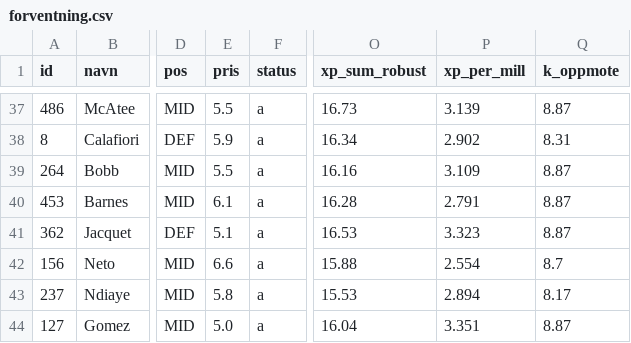
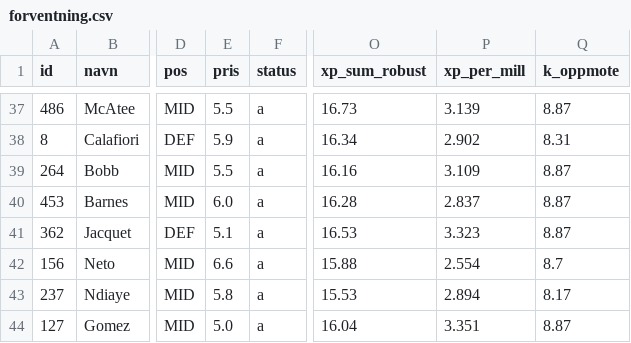
Before and after one commit to steinim/fpl2627, a CSV file: analyse/forventning.csv, drawn as a sheet; only a part is shown, gaps mark what is left out; the diff names each change by its address in the sheet, - before the commit and + after, or states it on an @@ line.

```diff
--- a/analyse/forventning.csv
+++ b/analyse/forventning.csv
-E40 (pris): 6.1
+E40 (pris): 6.0
-P40 (xp_per_mill): 2.791
+P40 (xp_per_mill): 2.837
```
Also changed, not shown: 2 other files.
